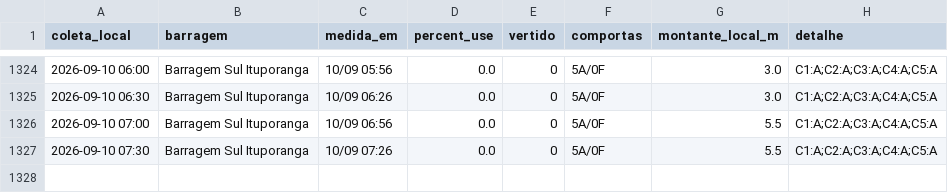
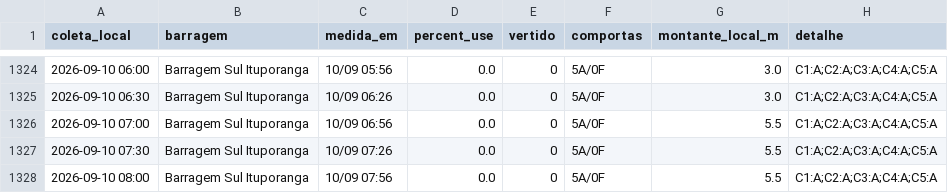
Before and after one commit to jonevaldorech-spec/alerta-cheia-riodosul, a CSV file: dados/barragens.csv, drawn as a sheet; only a part is shown, gaps mark what is left out; the diff names each change by its address in the sheet, - before the commit and + after, or states it on an @@ line.

```diff
--- a/dados/barragens.csv
+++ b/dados/barragens.csv
+row 1328: 2026-09-10 08:00 | Barragem Sul Ituporanga | 10/09 07:56 | 0.0 | 0 | 5A/0F | 5.5 | C1:A;C2:A;C3:A;C4:A;C5:A
```
Also changed, not shown: dados/kanitz.csv, dados/niveis_bacia.csv, 4 other files.
